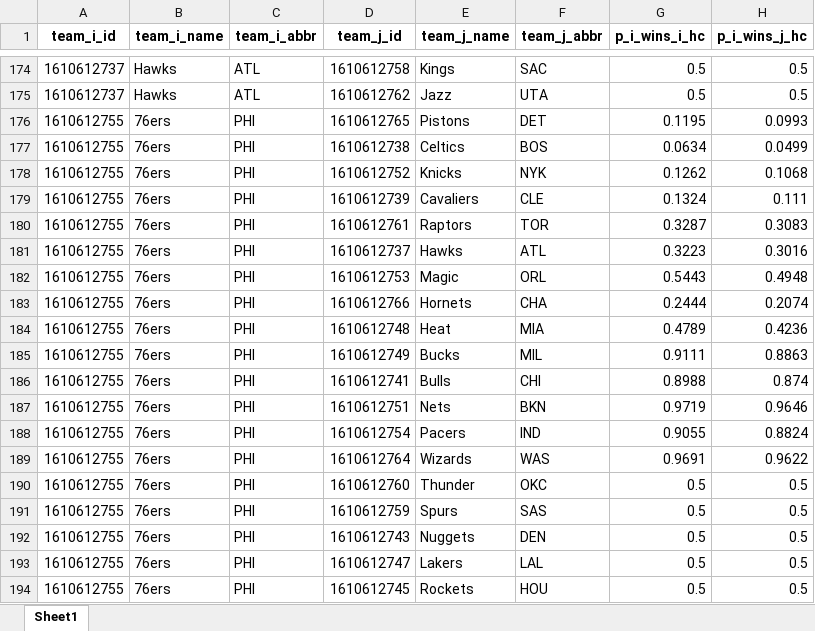
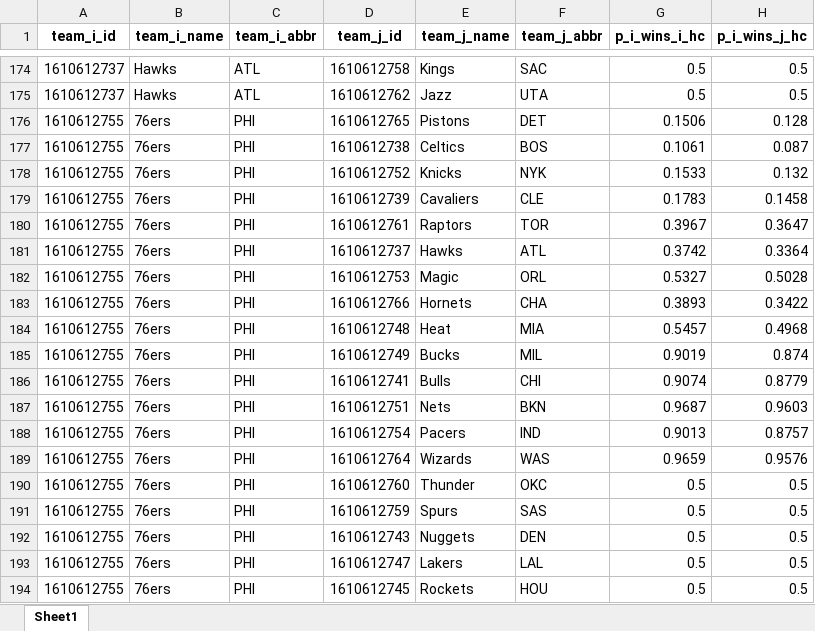
Before and after one commit to egomaniacsfantasy/oddsgodslanding, an Excel workbook: nba/public/data/nba_series_probs.xlsx, sheet Sheet1, drawn as a sheet; only a part is shown, gaps mark what is left out; values as stored, in another font and other column widths than the file's, no borders; the diff covers the shown part only; the diff names each change by its address in the sheet, - before the commit and + after, or states it on an @@ line.

```diff
--- a/nba/public/data/nba_series_probs.xlsx (sheet Sheet1)
+++ b/nba/public/data/nba_series_probs.xlsx (sheet Sheet1)
-G176 (p_i_wins_i_hc): 0.1195
+G176 (p_i_wins_i_hc): 0.1506
-H176 (p_i_wins_j_hc): 0.0993
+H176 (p_i_wins_j_hc): 0.128
-G177 (p_i_wins_i_hc): 0.0634
+G177 (p_i_wins_i_hc): 0.1061
-H177 (p_i_wins_j_hc): 0.0499
+H177 (p_i_wins_j_hc): 0.087
-G178 (p_i_wins_i_hc): 0.1262
+G178 (p_i_wins_i_hc): 0.1533
-H178 (p_i_wins_j_hc): 0.1068
+H178 (p_i_wins_j_hc): 0.132
-G179 (p_i_wins_i_hc): 0.1324
+G179 (p_i_wins_i_hc): 0.1783
-H179 (p_i_wins_j_hc): 0.111
+H179 (p_i_wins_j_hc): 0.1458
-G180 (p_i_wins_i_hc): 0.3287
+G180 (p_i_wins_i_hc): 0.3967
-H180 (p_i_wins_j_hc): 0.3083
+H180 (p_i_wins_j_hc): 0.3647
-G181 (p_i_wins_i_hc): 0.3223
+G181 (p_i_wins_i_hc): 0.3742
-H181 (p_i_wins_j_hc): 0.3016
+H181 (p_i_wins_j_hc): 0.3364
-G182 (p_i_wins_i_hc): 0.5443
+G182 (p_i_wins_i_hc): 0.5327
-H182 (p_i_wins_j_hc): 0.4948
+H182 (p_i_wins_j_hc): 0.5028
-G183 (p_i_wins_i_hc): 0.2444
+G183 (p_i_wins_i_hc): 0.3893
-H183 (p_i_wins_j_hc): 0.2074
+H183 (p_i_wins_j_hc): 0.3422
-G184 (p_i_wins_i_hc): 0.4789
+G184 (p_i_wins_i_hc): 0.5457
-H184 (p_i_wins_j_hc): 0.4236
+H184 (p_i_wins_j_hc): 0.4968
-G185 (p_i_wins_i_hc): 0.9111
+G185 (p_i_wins_i_hc): 0.9019
-H185 (p_i_wins_j_hc): 0.8863
+H185 (p_i_wins_j_hc): 0.874
-G186 (p_i_wins_i_hc): 0.8988
+G186 (p_i_wins_i_hc): 0.9074
-H186 (p_i_wins_j_hc): 0.874
+H186 (p_i_wins_j_hc): 0.8779
-G187 (p_i_wins_i_hc): 0.9719
+G187 (p_i_wins_i_hc): 0.9687
-H187 (p_i_wins_j_hc): 0.9646
+H187 (p_i_wins_j_hc): 0.9603
-G188 (p_i_wins_i_hc): 0.9055
+G188 (p_i_wins_i_hc): 0.9013
-H188 (p_i_wins_j_hc): 0.8824
+H188 (p_i_wins_j_hc): 0.8757
-G189 (p_i_wins_i_hc): 0.9691
+G189 (p_i_wins_i_hc): 0.9659
-H189 (p_i_wins_j_hc): 0.9622
+H189 (p_i_wins_j_hc): 0.9576
```
Also changed, not shown: 342 edited cells elsewhere in this sheet, nba/public/data/nba_matchup_probs.xlsx, nba/public/data/nba_mc_results.xlsx, 11 other files.
